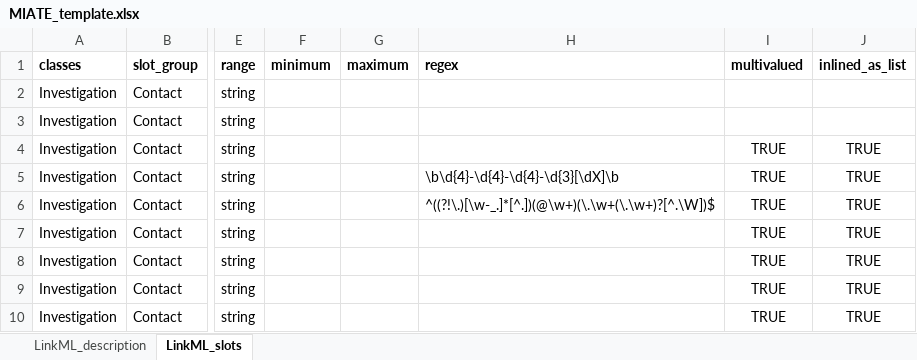
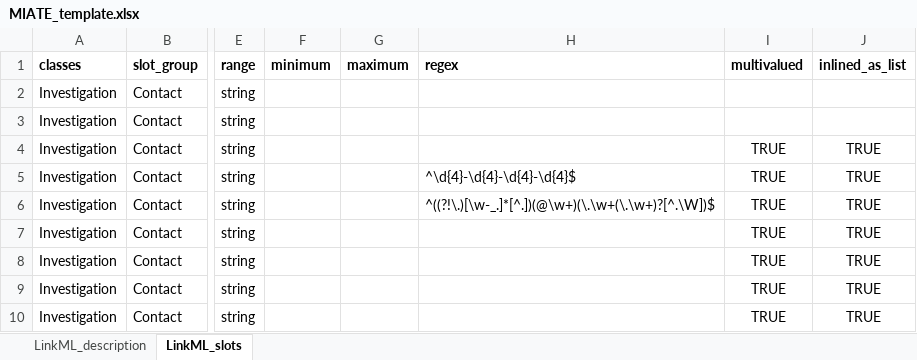
Before and after one commit to naultran/ToxRSCat, an Excel workbook: templates/miate/MIATE_template.xlsx, sheet LinkML_slots, drawn as a sheet; only a part is shown, gaps mark what is left out; values as stored, in another font and other column widths than the file's, no borders; the diff names each change by its address in the sheet, - before the commit and + after, or states it on an @@ line.

Commit message:
update excel_linkml script

```diff
--- a/templates/miate/MIATE_template.xlsx (sheet LinkML_slots)
+++ b/templates/miate/MIATE_template.xlsx (sheet LinkML_slots)
-H5 (regex): \b\d{4}-\d{4}-\d{4}-\d{3}[\dX]\b
+H5 (regex): ^\d{4}-\d{4}-\d{4}-\d{4}$
```
Also changed, not shown: 3 other files.
